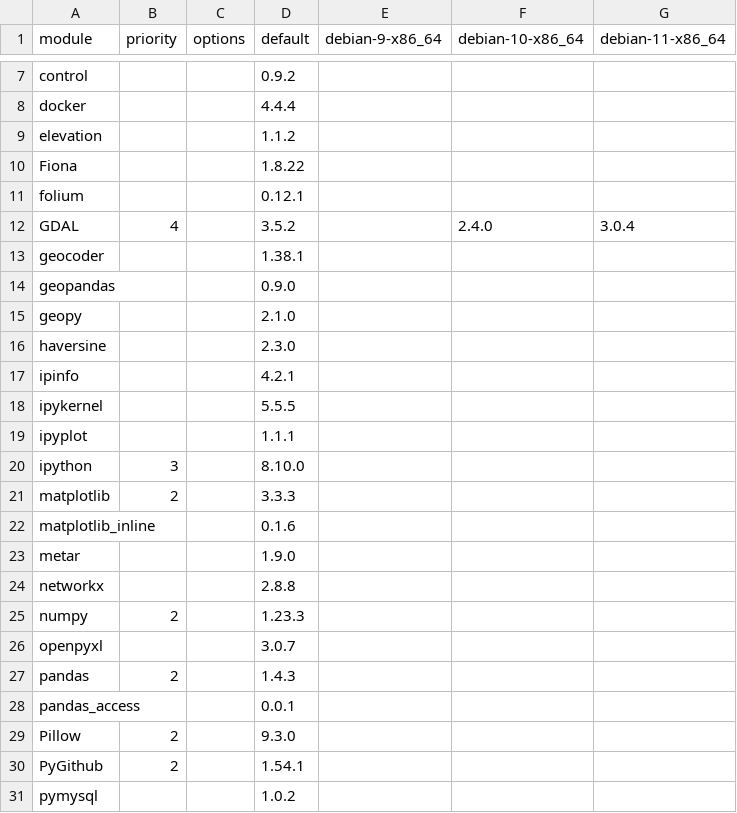
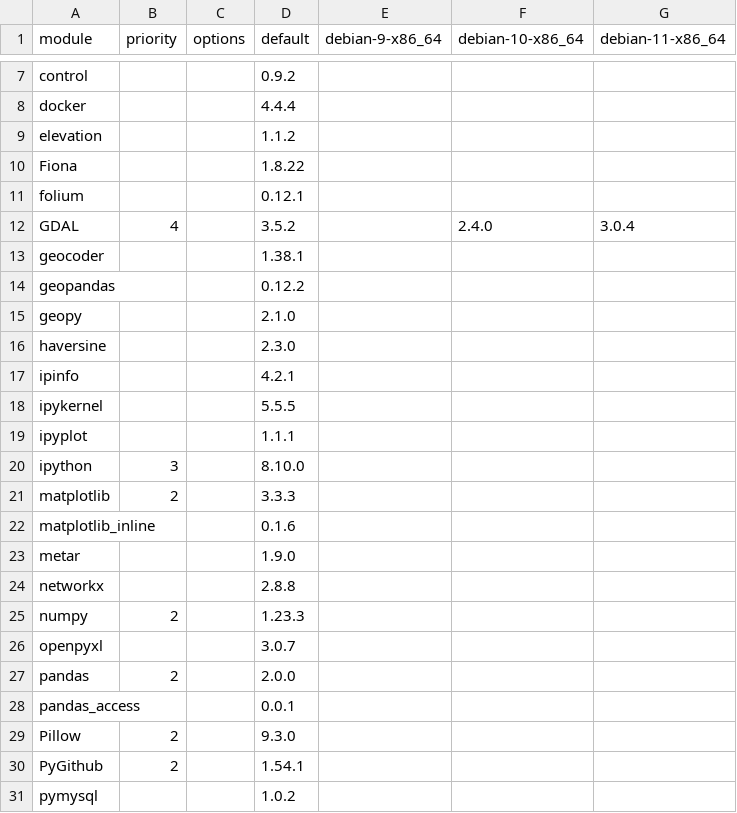
Before and after one commit to arras-energy/gridlabd-old, a CSV file: python/requirements.csv, drawn as a sheet; only a part is shown, gaps mark what is left out.

```diff
--- a/python/requirements.csv
+++ b/python/requirements.csv
@@ -13,3 +13,3 @@ GDAL,4,,3.5.2,,2.4.0,3.0.4
 geocoder,,,1.38.1
-geopandas,,,0.9.0
+geopandas,,,0.12.2
 geopy,,,2.1.0
@@ -26,3 +26,3 @@ numpy,2,,1.23.3
 openpyxl,,,3.0.7
-pandas,2,,1.4.3
+pandas,2,,2.0.0
 pandas_access,,,0.0.1
```
Also changed, not shown: 5 other files.
